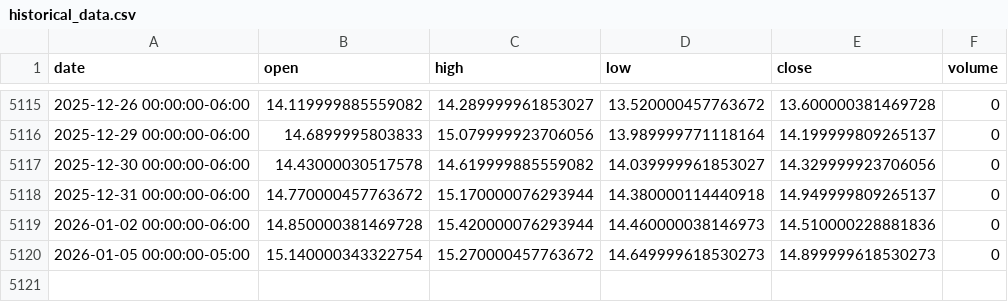
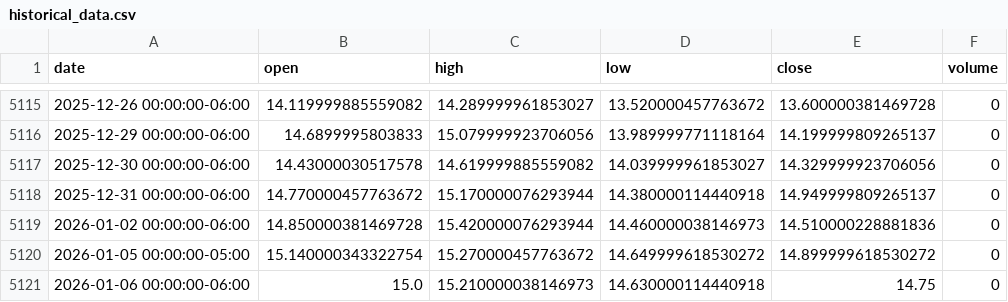
Before and after one commit to LukeGSW/AnalisiCiclica-VIX, a CSV file: data/^VIX/historical_data.csv, drawn as a sheet; only a part is shown, gaps mark what is left out.

```diff
--- a/data/^VIX/historical_data.csv
+++ b/data/^VIX/historical_data.csv
@@ -5119,2 +5119,3 @@ date,open,high,low,close,volume
 2026-01-02 00:00:00-06:00,14.850000381469728,15.420000076293944,14.460000038146973,14.510000228881836,0
-2026-01-05 00:00:00-05:00,15.140000343322754,15.270000457763672,14.649999618530273,14.899999618530273,0
+2026-01-05 00:00:00-05:00,15.140000343322754,15.270000457763672,14.649999618530272,14.899999618530272,0
+2026-01-06 00:00:00-06:00,15.0,15.210000038146973,14.630000114440918,14.75,0
```
Also changed, not shown: 4 other files.
